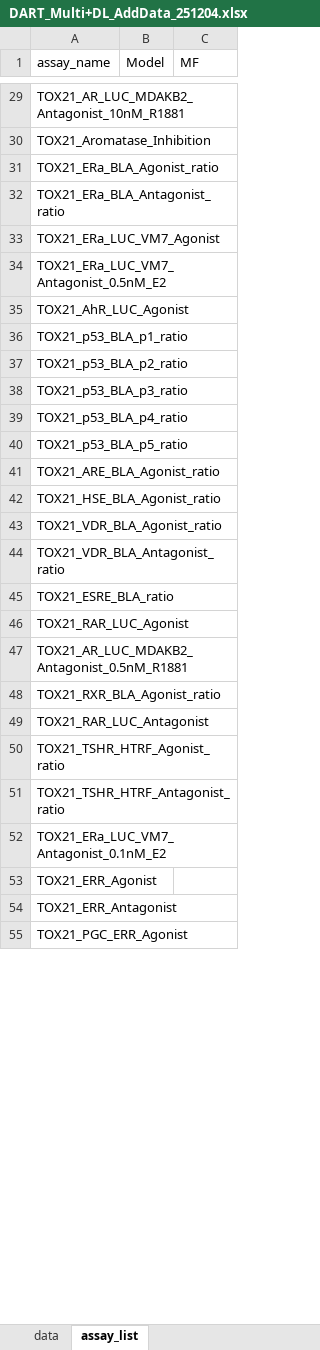
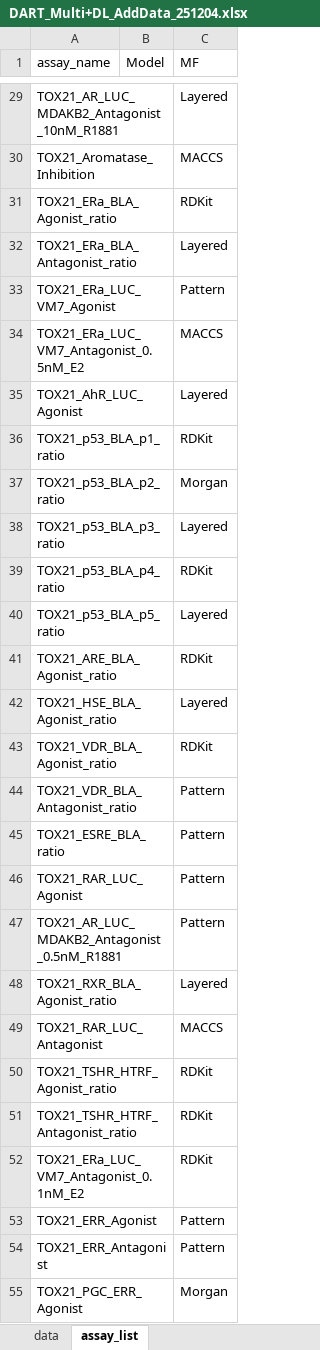
Before and after one commit to Jiinwon/ChemBAI, an Excel workbook: ToxCast_model/experiments/prediction/DART_MTL/DART_Multi+DL_AddData_251204.xlsx, sheet assay_list, drawn as a sheet; only a part is shown, gaps mark what is left out; values as stored, in another font and other column widths than the file's, no borders; the diff covers the shown part only; the diff names each change by its address in the sheet, - before the commit and + after, or states it on an @@ line.

```diff
--- a/ToxCast_model/experiments/prediction/DART_MTL/DART_Multi+DL_AddData_251204.xlsx (sheet assay_list)
+++ b/ToxCast_model/experiments/prediction/DART_MTL/DART_Multi+DL_AddData_251204.xlsx (sheet assay_list)
-C29 (MF): (empty)
+C29 (MF): Layered
-C30 (MF): (empty)
+C30 (MF): MACCS
-C31 (MF): (empty)
+C31 (MF): RDKit
-C32 (MF): (empty)
+C32 (MF): Layered
-C33 (MF): (empty)
+C33 (MF): Pattern
-C34 (MF): (empty)
+C34 (MF): MACCS
-C35 (MF): (empty)
+C35 (MF): Layered
-C36 (MF): (empty)
+C36 (MF): RDKit
-C37 (MF): (empty)
+C37 (MF): Morgan
-C38 (MF): (empty)
+C38 (MF): Layered
-C39 (MF): (empty)
+C39 (MF): RDKit
-C40 (MF): (empty)
+C40 (MF): Layered
-C41 (MF): (empty)
+C41 (MF): RDKit
-C42 (MF): (empty)
+C42 (MF): Layered
-C43 (MF): (empty)
+C43 (MF): RDKit
-C44:C47 (MF): (empty)
+C44:C47 (MF): Pattern
-C48 (MF): (empty)
+C48 (MF): Layered
-C49 (MF): (empty)
+C49 (MF): MACCS
-C50:C52 (MF): (empty)
+C50:C52 (MF): RDKit
-C53:C54 (MF): (empty)
+C53:C54 (MF): Pattern
-C55 (MF): (empty)
+C55 (MF): Morgan
```
Also changed, not shown: 35 edited cells elsewhere in this sheet, 22 other files.
